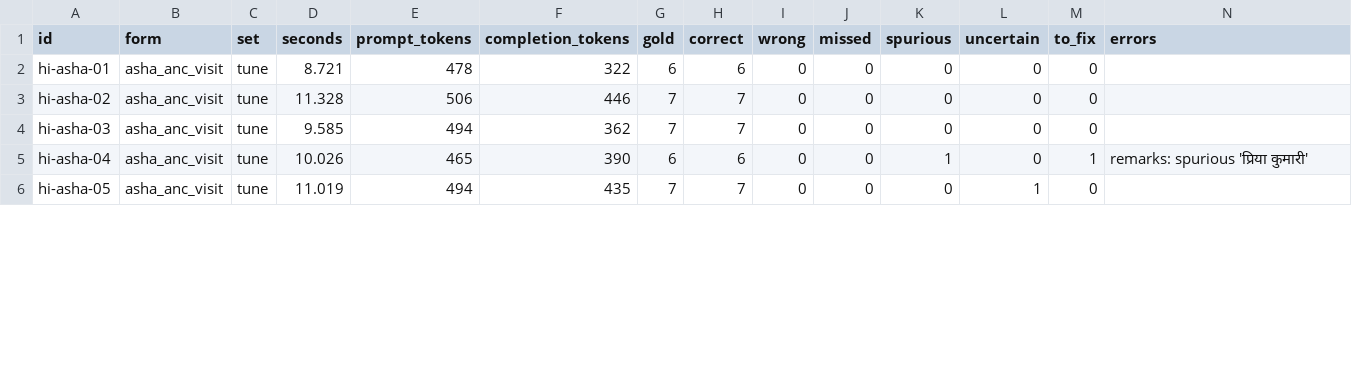
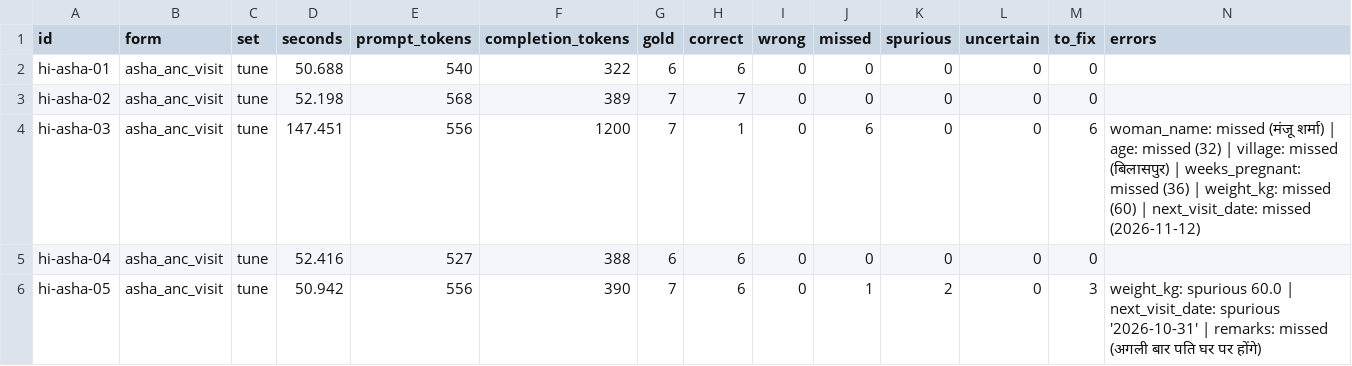
Before and after one commit to yogeshhk/FrugalAI, a CSV file: code/voice-form/results/extract_hi_direct_qwen-qwen3-1.7b_reference.csv, drawn as a sheet; only a part is shown; the diff covers the shown part only.

```diff
--- a/code/voice-form/results/extract_hi_direct_qwen-qwen3-1.7b_reference.csv
+++ b/code/voice-form/results/extract_hi_direct_qwen-qwen3-1.7b_reference.csv
@@ -1,6 +1,6 @@
 id,form,set,seconds,prompt_tokens,completion_tokens,gold,correct,wrong,missed,spurious,uncertain,to_fix,errors
-hi-asha-01,asha_anc_visit,tune,8.721,478,322,6,6,0,0,0,0,0,
-hi-asha-02,asha_anc_visit,tune,11.328,506,446,7,7,0,0,0,0,0,
-hi-asha-03,asha_anc_visit,tune,9.585,494,362,7,7,0,0,0,0,0,
-hi-asha-04,asha_anc_visit,tune,10.026,465,390,6,6,0,0,1,0,1,remarks: spurious 'प्रिया कुमारी'
-hi-asha-05,asha_anc_visit,tune,11.019,494,435,7,7,0,0,0,1,0,
+hi-asha-01,asha_anc_visit,tune,50.688,540,322,6,6,0,0,0,0,0,
+hi-asha-02,asha_anc_visit,tune,52.198,568,389,7,7,0,0,0,0,0,
+hi-asha-03,asha_anc_visit,tune,147.451,556,1200,7,1,0,6,0,0,6,woman_name: missed (मंजू शर्मा) | age: missed (32) | village: missed (बिलासपुर) | weeks_pregnant: missed (36) | weight_kg: missed (60) | next_visit_date: missed (2026-11-12)
+hi-asha-04,asha_anc_visit,tune,52.416,527,388,6,6,0,0,0,0,0,
+hi-asha-05,asha_anc_visit,tune,50.942,556,390,7,6,0,1,2,0,3,weight_kg: spurious 60.0 | next_visit_date: spurious '2026-10-31' | remarks: missed (अगली बार पति घर पर होंगे)
```
Also changed, not shown: 74 edited cells elsewhere in this file, code/voice-form/results/extract_hi_direct_gemma-2-2b-it_reference.csv, code/voice-form/results/extract_hi_rules_none_reference.csv, 40 other files.
